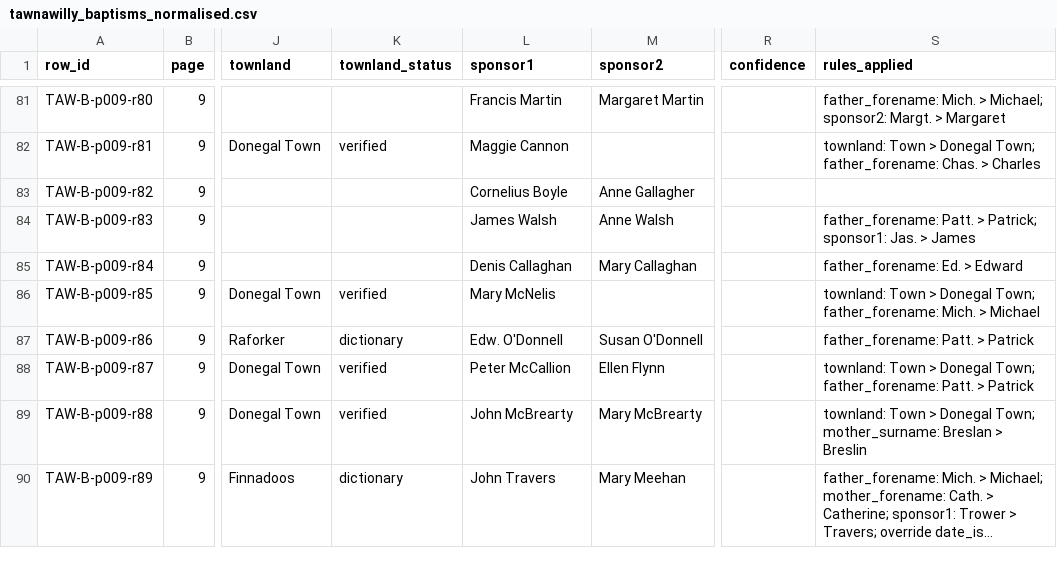
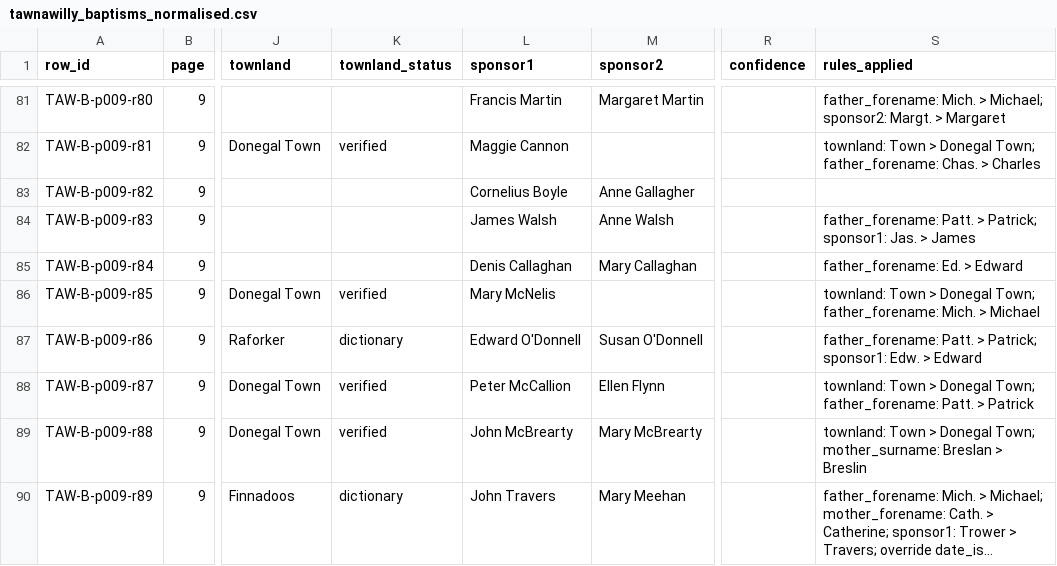
Before and after one commit to mjsmulligan/donegal-townlands, a CSV file: data/source/nli_parish/tawnawilly/normalised/tawnawilly_baptisms_normalised.csv, drawn as a sheet; only a part is shown, gaps mark what is left out; long unchanged cells end in …; the diff covers the shown part only; the diff names each change by its address in the sheet, - before the commit and + after, or states it on an @@ line.

```diff
--- a/data/source/nli_parish/tawnawilly/normalised/tawnawilly_baptisms_normalised.csv
+++ b/data/source/nli_parish/tawnawilly/normalised/tawnawilly_baptisms_normalised.csv
-L87 (sponsor1): Edw. O'Donnell
+L87 (sponsor1): Edward O'Donnell
-S87 (rules_applied): father_forename: Patt. > Patrick
+S87 (rules_applied): father_forename: Patt. > Patrick; sponsor1: Edw. > Edward
```
Also changed, not shown: 16 edited cells elsewhere in this file, data/source/nli_parish/tawnawilly/normalised/rules.csv, 24 other files.
